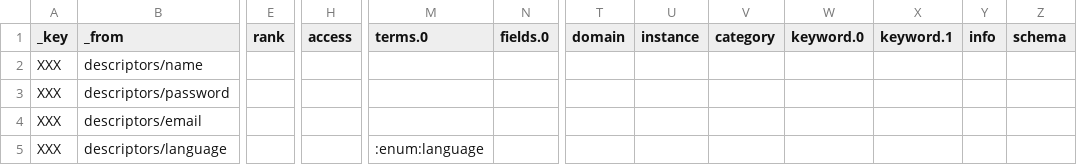
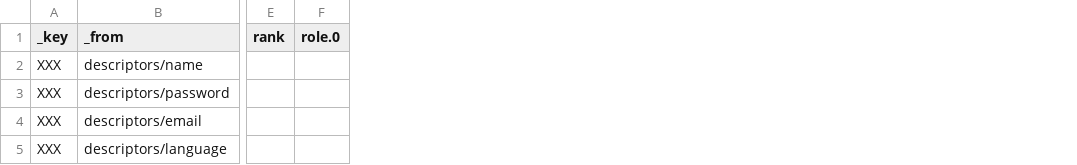
Before and after one commit to milko/datasetaggregatordata, a CSV file: Data/CSV/Symbols new/tmp_form_users-import.csv, drawn as a sheet; only a part is shown, gaps mark what is left out; removed rows and columns are numbered as before the commit, all else as after; the diff names each change by its address in the sheet, - before the commit and + after, or states it on an @@ line.

Commit message:
Removed some fields from form edges.
Refactored modifier fields in form edges.
Need to still evaluate cases.

```diff
--- a/Data/CSV/Symbols new/tmp_form_users-import.csv
+++ b/Data/CSV/Symbols new/tmp_form_users-import.csv
+column F (role.0), empty
-column H (access), empty
-column M (terms.0), row 5: :enum:language
-column N (fields.0), empty
-column T (domain), empty
-column U (instance), empty
-column V (category), empty
-column W (keyword.0), empty
-column X (keyword.1), empty
-column Y (info), empty
-column Z (schema), empty
```
Also changed, not shown: 1 other file.
